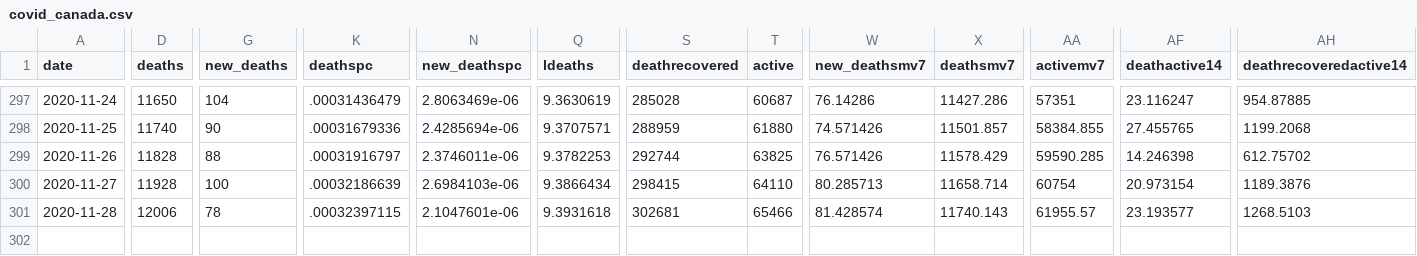
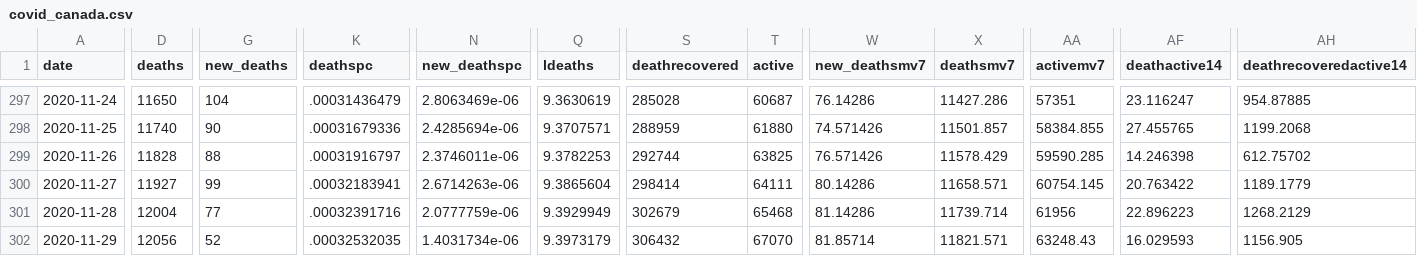
Before and after one commit to minnzc/Canada_COVID19, a CSV file: input_data/covid_canada.csv, drawn as a sheet; only a part is shown, gaps mark what is left out; rows hold the shown columns only; the diff covers the shown part only; the diff names each change by its address in the sheet, - before the commit and + after, or states it on an @@ line.

Commit message:
Update data: 29 November 2020

```diff
--- a/input_data/covid_canada.csv
+++ b/input_data/covid_canada.csv
-D300 (deaths): 11928
+D300 (deaths): 11927
-G300 (new_deaths): 100
+G300 (new_deaths): 99
-K300 (deathspc): .00032186639
+K300 (deathspc): .00032183941
-N300 (new_deathspc): 2.6984103e-06
+N300 (new_deathspc): 2.6714263e-06
-Q300 (ldeaths): 9.3866434
+Q300 (ldeaths): 9.3865604
-S300 (deathrecovered): 298415
+S300 (deathrecovered): 298414
-T300 (active): 64110
+T300 (active): 64111
-W300 (new_deathsmv7): 80.285713
+W300 (new_deathsmv7): 80.14286
-X300 (deathsmv7): 11658.714
+X300 (deathsmv7): 11658.571
-AA300 (activemv7): 60754
+AA300 (activemv7): 60754.145
-AF300 (deathactive14): 20.973154
+AF300 (deathactive14): 20.763422
-AH300 (deathrecoveredactive14): 1189.3876
+AH300 (deathrecoveredactive14): 1189.1779
-D301 (deaths): 12006
+D301 (deaths): 12004
-G301 (new_deaths): 78
+G301 (new_deaths): 77
-K301 (deathspc): .00032397115
+K301 (deathspc): .00032391716
-N301 (new_deathspc): 2.1047601e-06
+N301 (new_deathspc): 2.0777759e-06
-Q301 (ldeaths): 9.3931618
+Q301 (ldeaths): 9.3929949
-S301 (deathrecovered): 302681
+S301 (deathrecovered): 302679
-T301 (active): 65466
+T301 (active): 65468
-W301 (new_deathsmv7): 81.428574
+W301 (new_deathsmv7): 81.14286
-X301 (deathsmv7): 11740.143
+X301 (deathsmv7): 11739.714
-AA301 (activemv7): 61955.57
+AA301 (activemv7): 61956
-AF301 (deathactive14): 23.193577
+AF301 (deathactive14): 22.896223
-AH301 (deathrecoveredactive14): 1268.5103
+AH301 (deathrecoveredactive14): 1268.2129
+row 302: 2020-11-29 | 12056 | 52 | .00032532035 | 1.4031734e-06 | 9.3973179 | 306432 | 67070 | 81.85714 | 11821.571 | 63248.43 | 16.029593 | 1156.905
```
Also changed, not shown: 12 edited cells elsewhere in this file, input_data/recovered_cumulative.csv, 4 other files.
